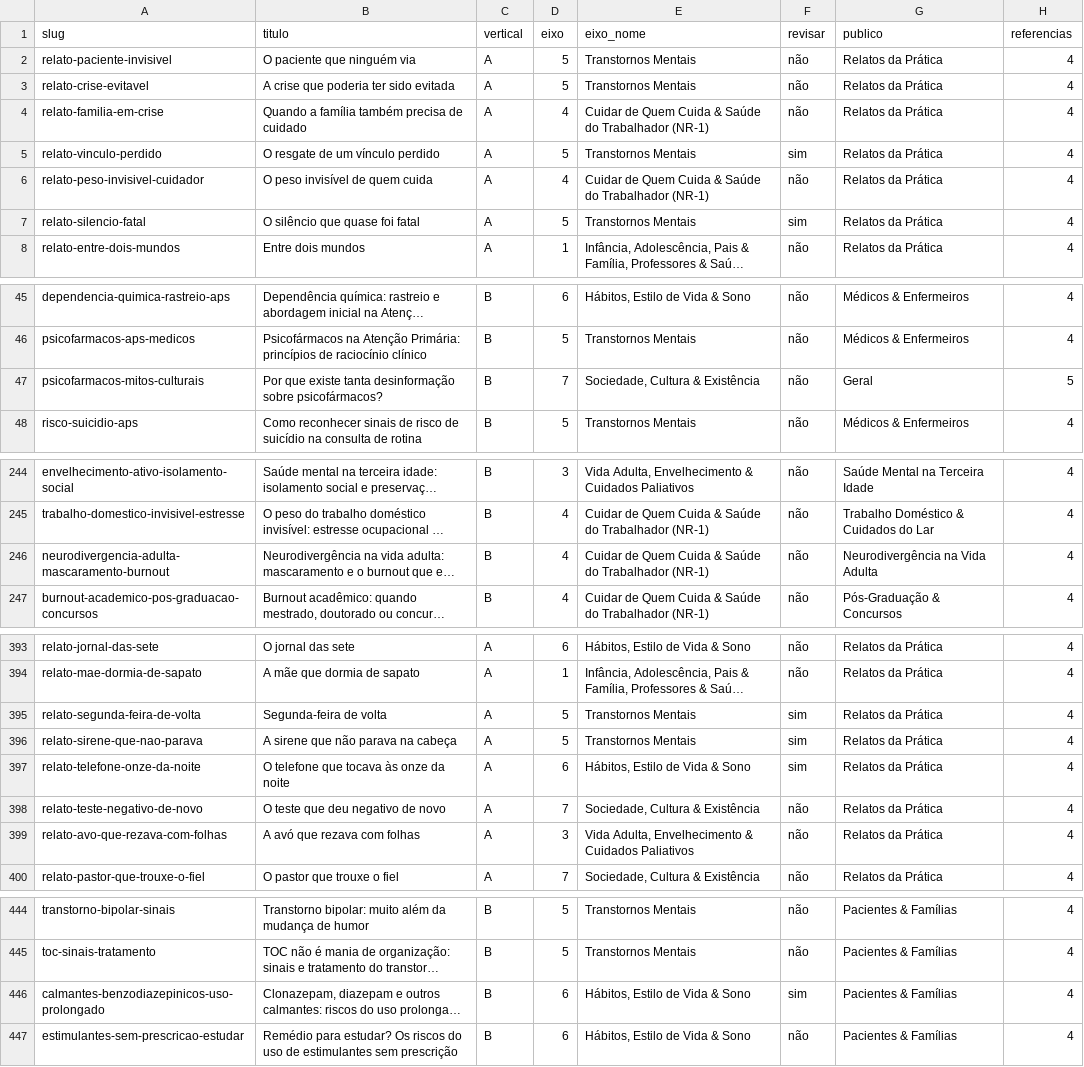
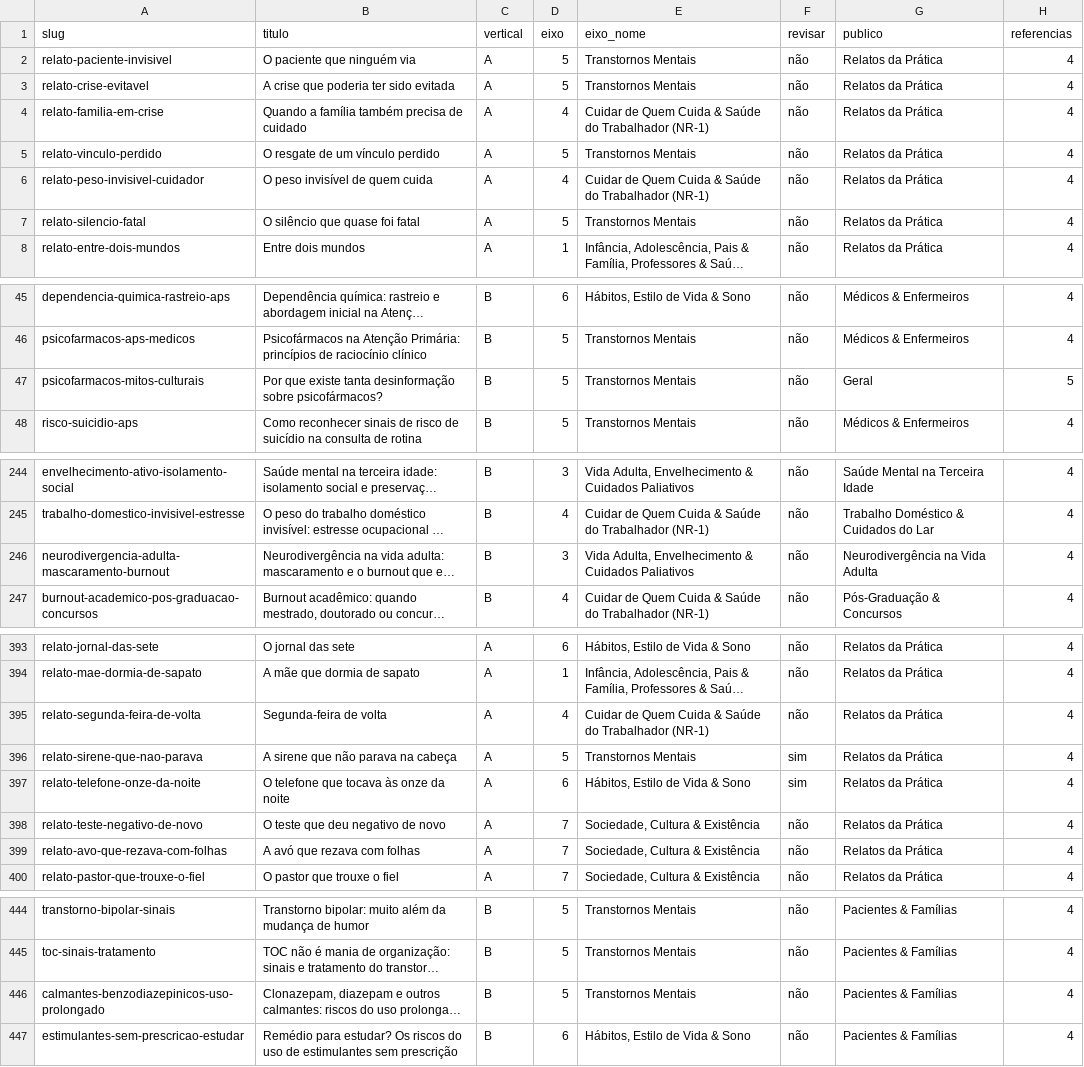
Before and after one commit to doutorantoniofelipesaudemental-dot/plataforma-saude-mental, a CSV file: relatorios/plano-diretor/INVENTARIO.csv, drawn as a sheet; only a part is shown, gaps mark what is left out; long unchanged cells end in …; the diff covers the shown part only; the diff names each change by its address in the sheet, - before the commit and + after, or states it on an @@ line.

```diff
--- a/relatorios/plano-diretor/INVENTARIO.csv
+++ b/relatorios/plano-diretor/INVENTARIO.csv
-F5 (revisar): sim
+F5 (revisar): não
-F7 (revisar): sim
+F7 (revisar): não
-D47 (eixo): 7
+D47 (eixo): 5
-E47 (eixo_nome): Sociedade, Cultura & Existência
+E47 (eixo_nome): Transtornos Mentais
-D246 (eixo): 4
+D246 (eixo): 3
-E246 (eixo_nome): Cuidar de Quem Cuida & Saúde do Trabalhador (NR-1)
+E246 (eixo_nome): Vida Adulta, Envelhecimento & Cuidados Paliativos
-D395 (eixo): 5
+D395 (eixo): 4
-E395 (eixo_nome): Transtornos Mentais
+E395 (eixo_nome): Cuidar de Quem Cuida & Saúde do Trabalhador (NR-1)
-F395 (revisar): sim
+F395 (revisar): não
-D399 (eixo): 3
+D399 (eixo): 7
-E399 (eixo_nome): Vida Adulta, Envelhecimento & Cuidados Paliativos
+E399 (eixo_nome): Sociedade, Cultura & Existência
-D446 (eixo): 6
+D446 (eixo): 5
-E446 (eixo_nome): Hábitos, Estilo de Vida & Sono
+E446 (eixo_nome): Transtornos Mentais
-F446 (revisar): sim
+F446 (revisar): não
```
Also changed, not shown: 33 edited cells elsewhere in this file, 9 other files.
